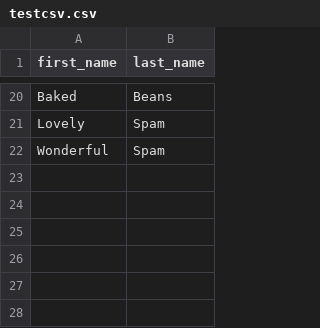
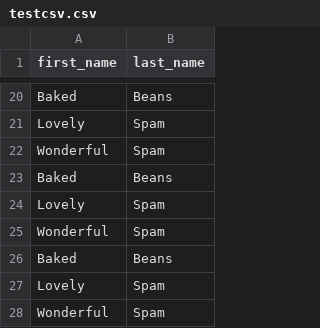
Before and after one commit to jahidhasanshuvo/PythonScraper-Automobiles, a CSV file: testcsv.csv, drawn as a sheet; only a part is shown, gaps mark what is left out.

```diff
--- a/testcsv.csv
+++ b/testcsv.csv
@@ -22 +22,7 @@ Lovely,Spam
 Wonderful,Spam
+Baked,Beans
+Lovely,Spam
+Wonderful,Spam
+Baked,Beans
+Lovely,Spam
+Wonderful,Spam
```
Also changed, not shown: 4 other files.
